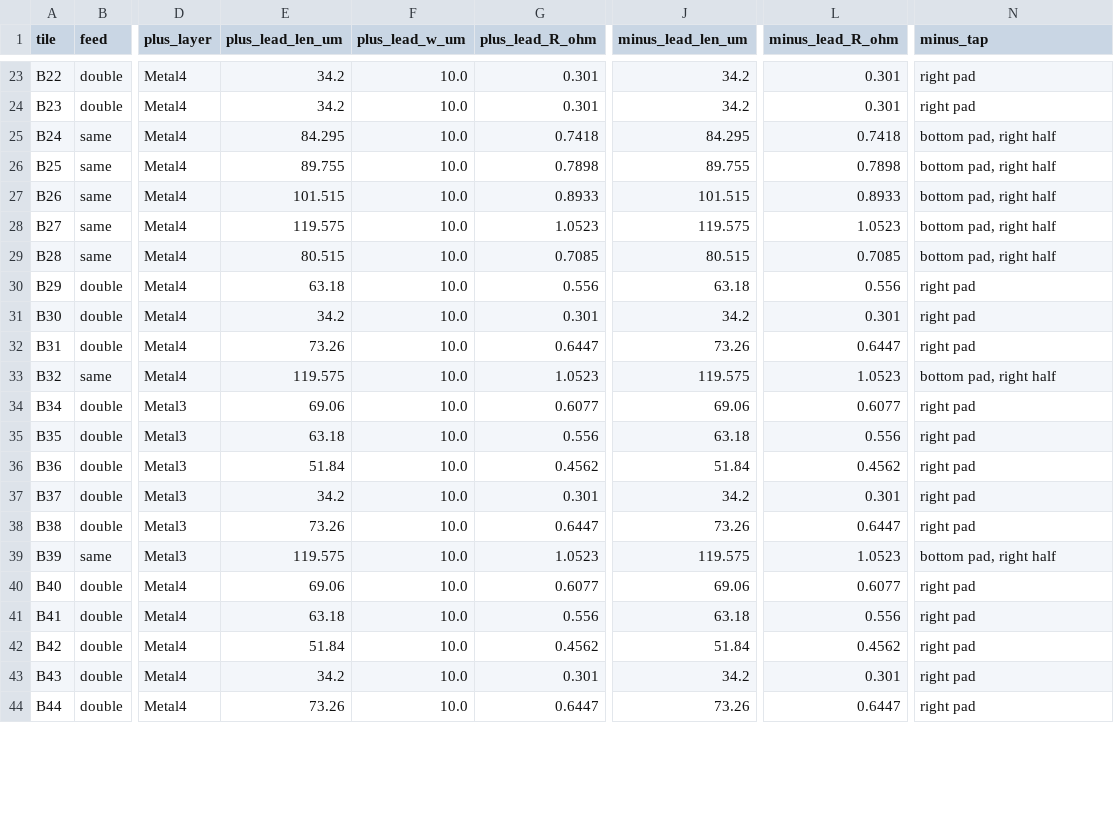
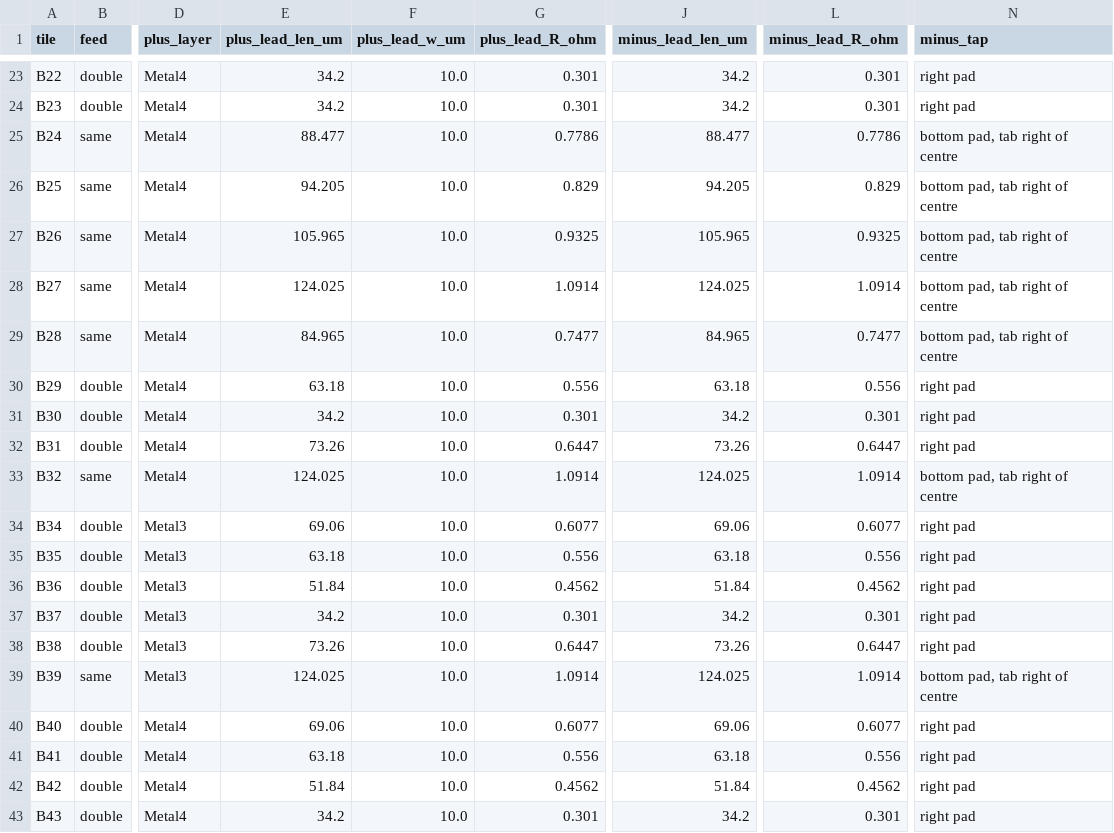
Before and after one commit to Mauricio-xx/IHP__TEST3283, a CSV file: TEST3283-main/layout/klayout/leads.csv, drawn as a sheet; only a part is shown, gaps mark what is left out; the shorter side is filled out with more unchanged rows; the diff covers the shown part only; the diff names each change by its address in the sheet, - before the commit and + after, or states it on an @@ line.

Commit message:
Feed same-feed pads through short centre tabs
Contacting the full pad halves added about 3.5 fF of PLUS-MINUS fringe on
the small tiles. Each net now touches the pad with a 5 um tab near its
centre, 2 um apart, and the lead bars run 3 um below the pad. Release,
leads.csv, docs and renders regenerated.

```diff
--- a/TEST3283-main/layout/klayout/leads.csv
+++ b/TEST3283-main/layout/klayout/leads.csv
-E25 (plus_lead_len_um): 84.295
+E25 (plus_lead_len_um): 88.477
-G25 (plus_lead_R_ohm): 0.7418
+G25 (plus_lead_R_ohm): 0.7786
-J25 (minus_lead_len_um): 84.295
+J25 (minus_lead_len_um): 88.477
-L25 (minus_lead_R_ohm): 0.7418
+L25 (minus_lead_R_ohm): 0.7786
-N25:N29 (minus_tap): bottom pad, right half
+N25:N29 (minus_tap): bottom pad, tab right of centre
-E26 (plus_lead_len_um): 89.755
+E26 (plus_lead_len_um): 94.205
-G26 (plus_lead_R_ohm): 0.7898
+G26 (plus_lead_R_ohm): 0.829
-J26 (minus_lead_len_um): 89.755
+J26 (minus_lead_len_um): 94.205
-L26 (minus_lead_R_ohm): 0.7898
+L26 (minus_lead_R_ohm): 0.829
-E27 (plus_lead_len_um): 101.515
+E27 (plus_lead_len_um): 105.965
-G27 (plus_lead_R_ohm): 0.8933
+G27 (plus_lead_R_ohm): 0.9325
-J27 (minus_lead_len_um): 101.515
+J27 (minus_lead_len_um): 105.965
-L27 (minus_lead_R_ohm): 0.8933
+L27 (minus_lead_R_ohm): 0.9325
-E28 (plus_lead_len_um): 119.575
+E28 (plus_lead_len_um): 124.025
-G28 (plus_lead_R_ohm): 1.0523
+G28 (plus_lead_R_ohm): 1.0914
-J28 (minus_lead_len_um): 119.575
+J28 (minus_lead_len_um): 124.025
-L28 (minus_lead_R_ohm): 1.0523
+L28 (minus_lead_R_ohm): 1.0914
-E29 (plus_lead_len_um): 80.515
+E29 (plus_lead_len_um): 84.965
-G29 (plus_lead_R_ohm): 0.7085
+G29 (plus_lead_R_ohm): 0.7477
-J29 (minus_lead_len_um): 80.515
+J29 (minus_lead_len_um): 84.965
-L29 (minus_lead_R_ohm): 0.7085
+L29 (minus_lead_R_ohm): 0.7477
-E33 (plus_lead_len_um): 119.575
+E33 (plus_lead_len_um): 124.025
-G33 (plus_lead_R_ohm): 1.0523
+G33 (plus_lead_R_ohm): 1.0914
-J33 (minus_lead_len_um): 119.575
+J33 (minus_lead_len_um): 124.025
-L33 (minus_lead_R_ohm): 1.0523
+L33 (minus_lead_R_ohm): 1.0914
-N33 (minus_tap): bottom pad, right half
+N33 (minus_tap): bottom pad, tab right of centre
-E39 (plus_lead_len_um): 119.575
+E39 (plus_lead_len_um): 124.025
-G39 (plus_lead_R_ohm): 1.0523
+G39 (plus_lead_R_ohm): 1.0914
-J39 (minus_lead_len_um): 119.575
+J39 (minus_lead_len_um): 124.025
-L39 (minus_lead_R_ohm): 1.0523
+L39 (minus_lead_R_ohm): 1.0914
-N39 (minus_tap): bottom pad, right half
+N39 (minus_tap): bottom pad, tab right of centre
```
Also changed, not shown: 5 edited cells elsewhere in this file, 12 other files.
